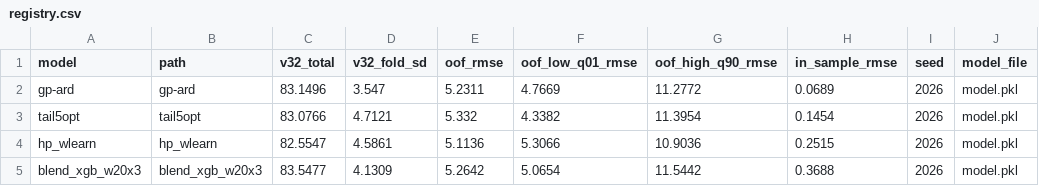
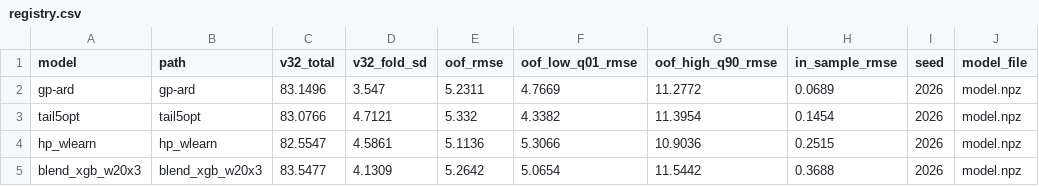
Before and after one commit to muzhilianhua/SDM374_Project-1, a CSV file: SDM374_backup_models_v1/models/registry.csv, drawn as a sheet.

Commit message:
修复交付包评审问题：标签契约、npz 载荷、评分路径、LF 哈希与 seed 传递

```diff
--- a/SDM374_backup_models_v1/models/registry.csv
+++ b/SDM374_backup_models_v1/models/registry.csv
@@ -1,5 +1,5 @@
 model,path,v32_total,v32_fold_sd,oof_rmse,oof_low_q01_rmse,oof_high_q90_rmse,in_sample_rmse,seed,model_file
-gp-ard,gp-ard,83.1496,3.547,5.2311,4.7669,11.2772,0.0689,2026,model.pkl
-tail5opt,tail5opt,83.0766,4.7121,5.332,4.3382,11.3954,0.1454,2026,model.pkl
-hp_wlearn,hp_wlearn,82.5547,4.5861,5.1136,5.3066,10.9036,0.2515,2026,model.pkl
-blend_xgb_w20x3,blend_xgb_w20x3,83.5477,4.1309,5.2642,5.0654,11.5442,0.3688,2026,model.pkl
+gp-ard,gp-ard,83.1496,3.547,5.2311,4.7669,11.2772,0.0689,2026,model.npz
+tail5opt,tail5opt,83.0766,4.7121,5.332,4.3382,11.3954,0.1454,2026,model.npz
+hp_wlearn,hp_wlearn,82.5547,4.5861,5.1136,5.3066,10.9036,0.2515,2026,model.npz
+blend_xgb_w20x3,blend_xgb_w20x3,83.5477,4.1309,5.2642,5.0654,11.5442,0.3688,2026,model.npz
```
Also changed, not shown: 39 other files.
